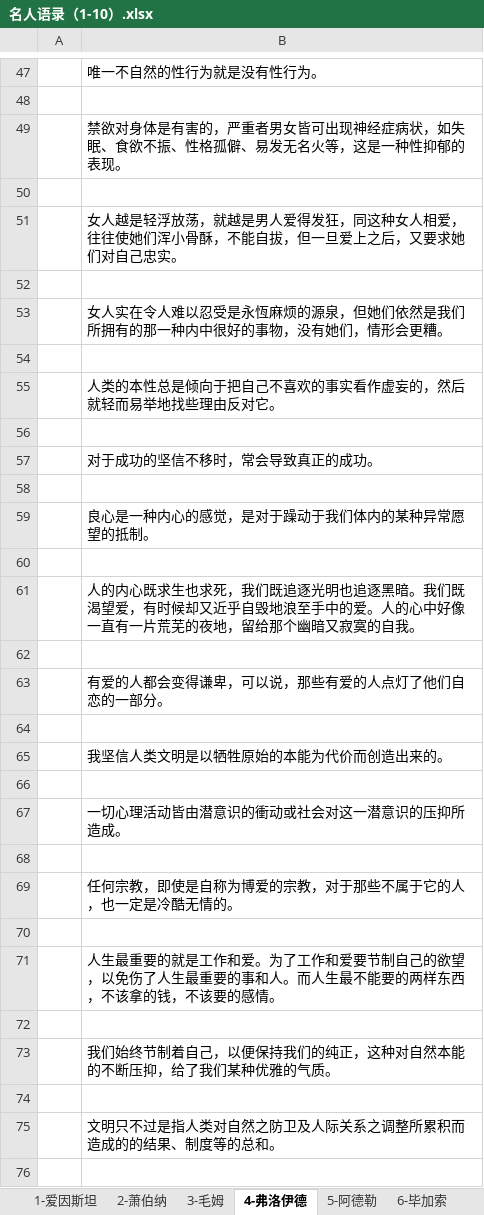
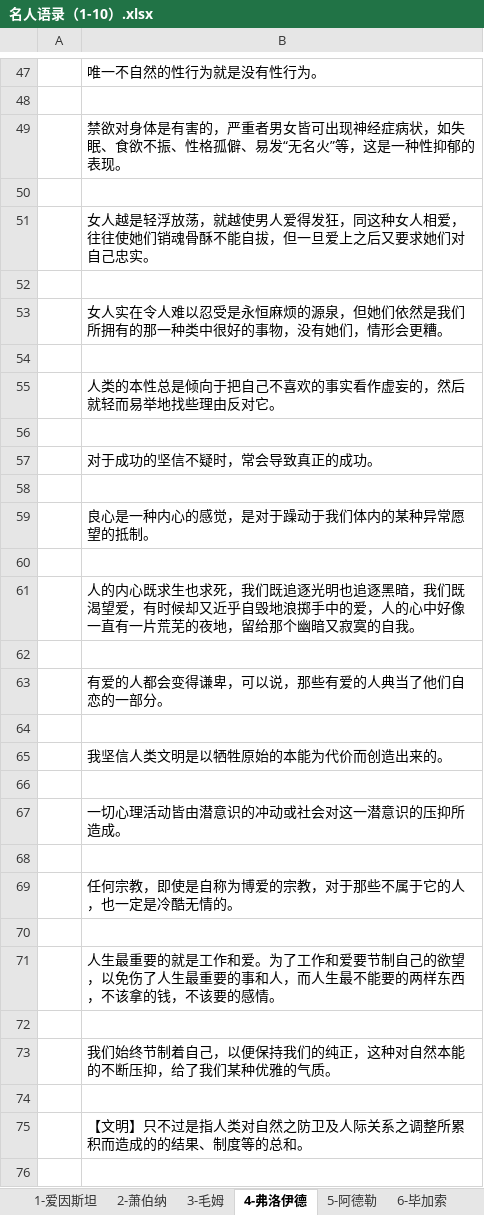
Before and after one commit to PM-Geeker-ORG/Adok, an Excel workbook: 名人名言精髓语录/名人语录（1-10）.xlsx, sheet 4-弗洛伊德, drawn as a sheet; only a part is shown, gaps mark what is left out; values as stored, in another font and other column widths than the file's, no borders; the diff covers the shown part only; the diff names each change by its address in the sheet, - before the commit and + after, or states it on an @@ line.

```diff
--- a/名人名言精髓语录/名人语录（1-10）.xlsx (sheet 4-弗洛伊德)
+++ b/名人名言精髓语录/名人语录（1-10）.xlsx (sheet 4-弗洛伊德)
-B49: …僻、易发无名火等，这是…
+B49: …僻、易发“无名火”等，这是…
-B51: …荡，就越是男人爱得发狂，同这种女人相爱，往往使她们浑小骨酥，不能自拔，但一旦爱上之后，又要求她…
+B51: …荡，就越使男人爱得发狂，同这种女人相爱，往往使她们销魂骨酥不能自拔，但一旦爱上之后又要求她…
-B53: …忍受是永恆麻烦的源泉，但她们依然是我们所拥有的那一种内中很好的…
+B53: …忍受是永恒麻烦的源泉，但她们依然是我们所拥有的那一种类中很好的…
-B57: 对于成功的坚信不移时，常会导致真正的成功。
+B57: 对于成功的坚信不疑时，常会导致真正的成功。
-B61: …追逐黑暗。我们既渴望爱，有时候却又近乎自毁地浪至手中的爱。人的心中…
+B61: …追逐黑暗，我们既渴望爱，有时候却又近乎自毁地浪掷手中的爱，人的心中…
-B63: 有爱的人都会变得谦卑，可以说，那些有爱的人点灯了他们自恋的一部分。
+B63: 有爱的人都会变得谦卑，可以说，那些有爱的人典当了他们自恋的一部分。
-B67: 一切心理活动皆由潜意识的衝动或社会对这一潜意识的压抑所造成。
+B67: 一切心理活动皆由潜意识的冲动或社会对这一潜意识的压抑所造成。
-B71: …的事和人。而人生最…
+B71: …的事和人，而人生最…
-B75: 文明只不过是指人类对自然之防卫及人际关系之调整所累积而造成的的结果、制度等的总和。
+B75: 【文明】只不过是指人类对自然之防卫及人际关系之调整所累积而造成的的结果、制度等的总和。
```
Also changed, not shown: 1 added row, 1 removed row and 11 edited cells elsewhere in this sheet, sheet 1-爱因斯坦, sheet 9-马斯克, sheet 7-梵高, sheet 8-富兰克林, sheet 5-阿德勒, sheet 6-毕加索, 3 more sheets, 2 other files.
